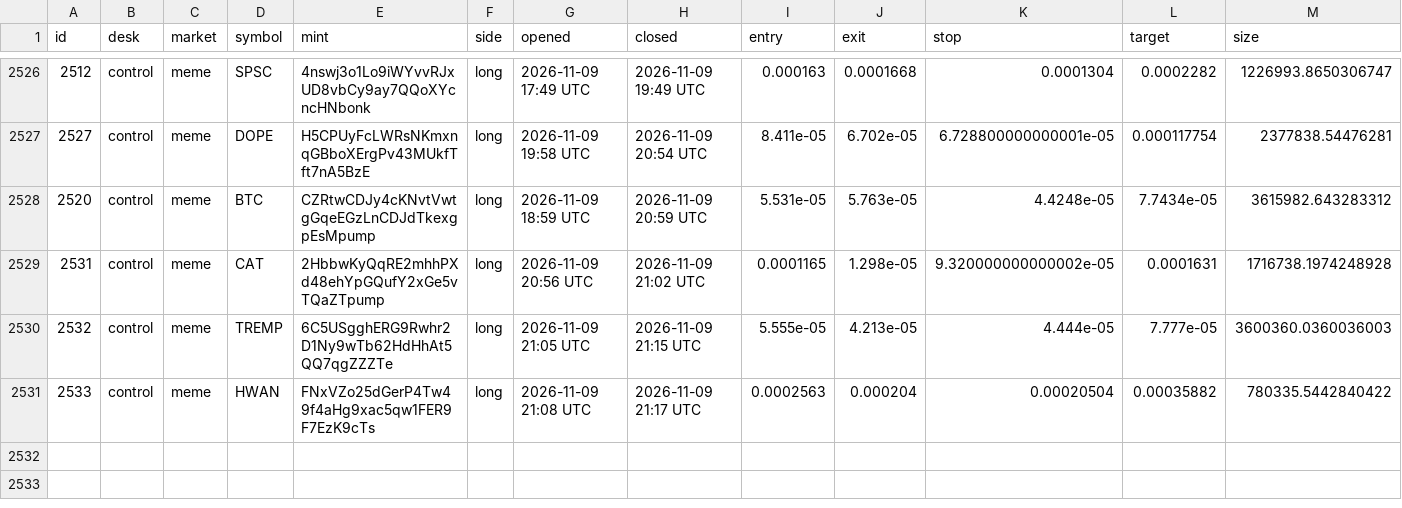
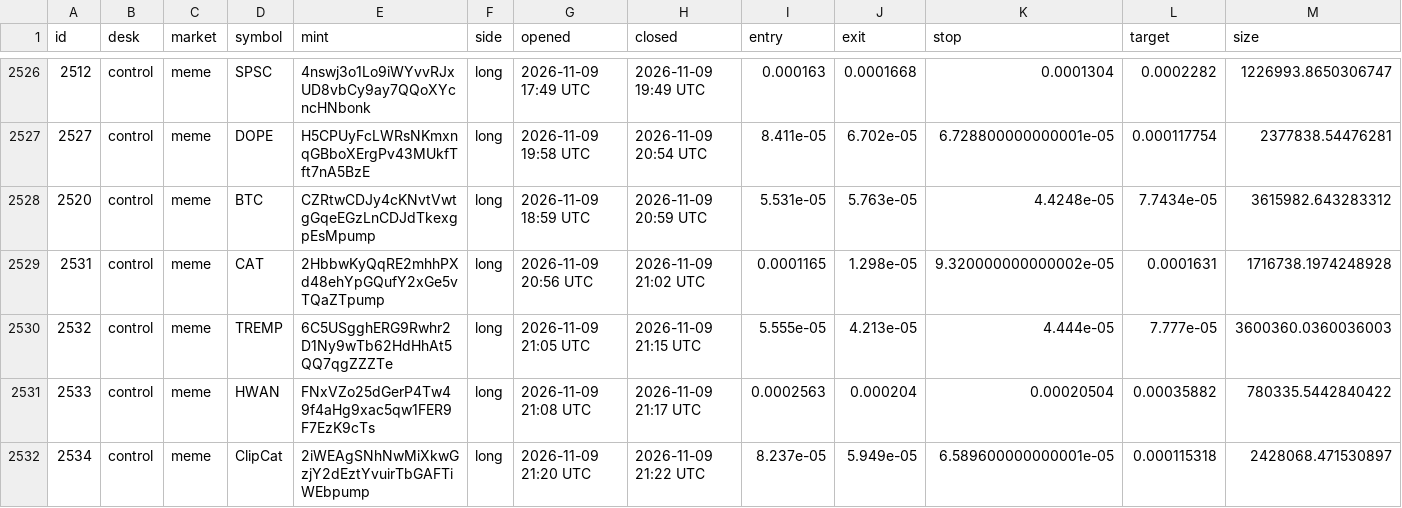
Before and after one commit to alhaddadsaid/lawahlawah, a CSV file: agents/trades.csv, drawn as a sheet; only a part is shown, gaps mark what is left out; rows hold the shown columns only; the diff names each change by its address in the sheet, - before the commit and + after, or states it on an @@ line.

Commit message:
agent desk update

```diff
--- a/agents/trades.csv
+++ b/agents/trades.csv
+row 2532: 2534 | control | meme | ClipCat | 2iWEAgSNhNwMiXkwGzjY2dEztYvuirTbGAFTiWEbpump | long | 2026-11-09 21:20 UTC | 2026-11-09 21:22 UTC | 8.237e-05 | 5.949e-05 | 6.589600000000001e-05 | 0.000115318 | 2428068.471530897
```
Also changed, not shown: 3 other files.
